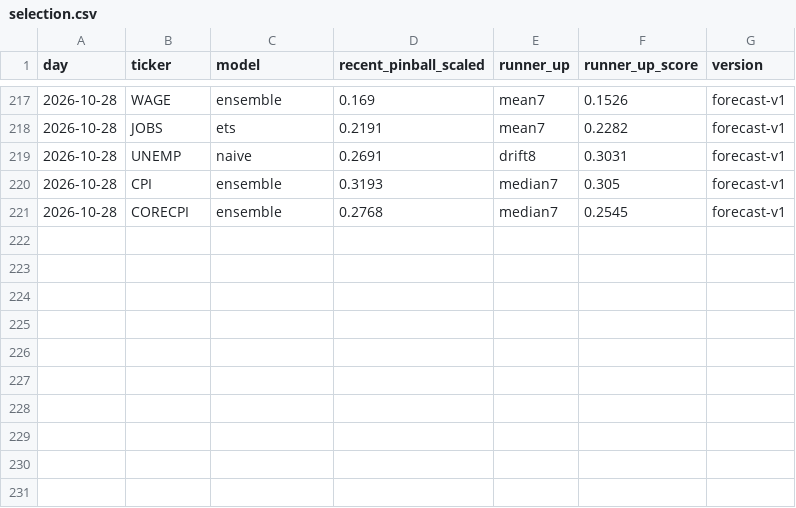
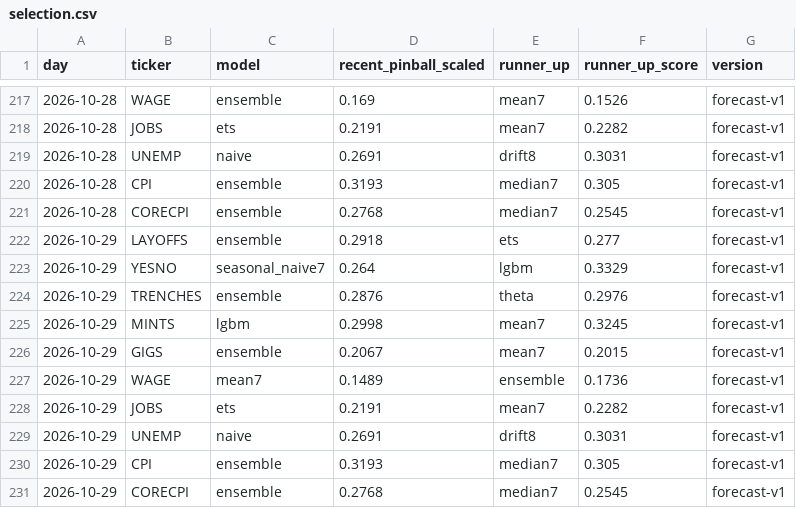
Before and after one commit to tickerzhq/tickerz-open, a CSV file: forecasts/selection.csv, drawn as a sheet; only a part is shown, gaps mark what is left out; the diff names each change by its address in the sheet, - before the commit and + after, or states it on an @@ line.

Commit message:
Forecasts 2026-10-29

```diff
--- a/forecasts/selection.csv
+++ b/forecasts/selection.csv
+row 222: 2026-10-29 | LAYOFFS | ensemble | 0.2918 | ets | 0.277 | forecast-v1
+row 223: 2026-10-29 | YESNO | seasonal_naive7 | 0.264 | lgbm | 0.3329 | forecast-v1
+row 224: 2026-10-29 | TRENCHES | ensemble | 0.2876 | theta | 0.2976 | forecast-v1
+row 225: 2026-10-29 | MINTS | lgbm | 0.2998 | mean7 | 0.3245 | forecast-v1
+row 226: 2026-10-29 | GIGS | ensemble | 0.2067 | mean7 | 0.2015 | forecast-v1
+row 227: 2026-10-29 | WAGE | mean7 | 0.1489 | ensemble | 0.1736 | forecast-v1
+row 228: 2026-10-29 | JOBS | ets | 0.2191 | mean7 | 0.2282 | forecast-v1
+row 229: 2026-10-29 | UNEMP | naive | 0.2691 | drift8 | 0.3031 | forecast-v1
+row 230: 2026-10-29 | CPI | ensemble | 0.3193 | median7 | 0.305 | forecast-v1
+row 231: 2026-10-29 | CORECPI | ensemble | 0.2768 | median7 | 0.2545 | forecast-v1
```
Also changed, not shown: forecasts/log.csv, 1 other file.
